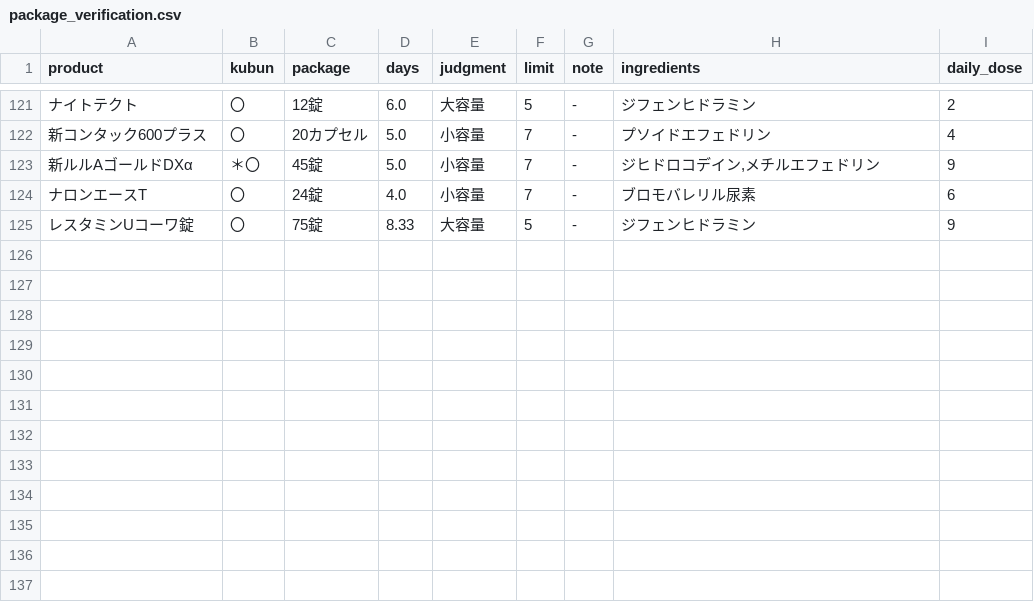
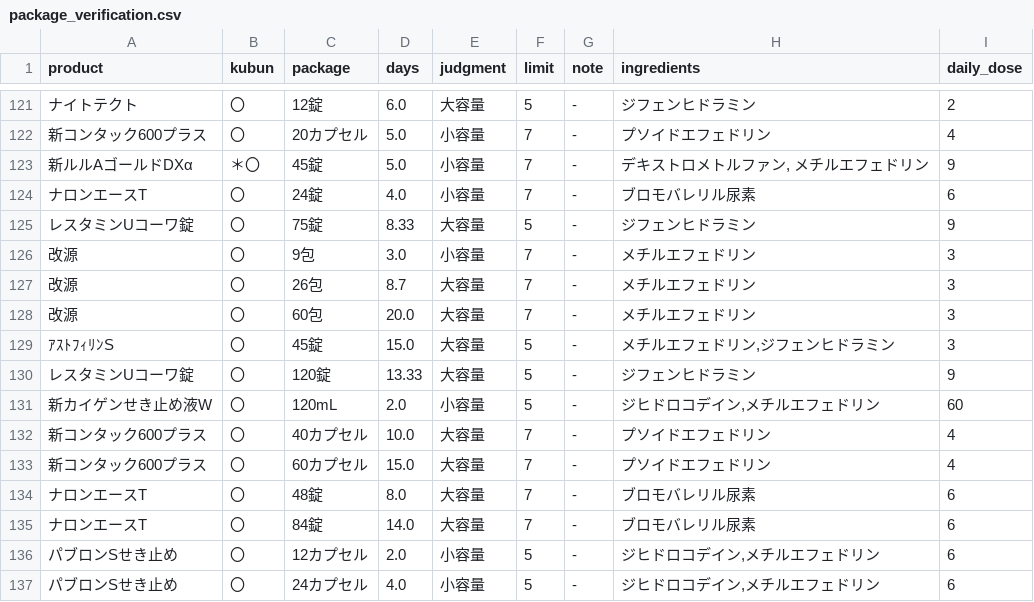
Before and after one commit to AimSoaringHaiku/pharma-gatekeeper, a CSV file: package_verification.csv, drawn as a sheet; only a part is shown, gaps mark what is left out.

```diff
--- a/package_verification.csv
+++ b/package_verification.csv
@@ -353,4 +353,16 @@
 新コンタック600プラス,〇,20カプセル,5.0,小容量,7,-,プソイドエフェドリン,4
-新ルルAゴールドDXα,＊〇,45錠,5.0,小容量,7,-,"ジヒドロコデイン,メチルエフェドリン",9
+新ルルAゴールドDXα,＊〇,45錠,5.0,小容量,7,-,"デキストロメトルファン, メチルエフェドリン",9
 ナロンエースT,〇,24錠,4.0,小容量,7,-,ブロモバレリル尿素,6
 レスタミンUコーワ錠,〇,75錠,8.33,大容量,5,-,ジフェンヒドラミン,9
+改源,〇,9包,3.0,小容量,7,-,メチルエフェドリン,3
+改源,〇,26包,8.7,大容量,7,-,メチルエフェドリン,3
+改源,〇,60包,20.0,大容量,7,-,メチルエフェドリン,3
+ｱｽﾄﾌｨﾘﾝS,〇,45錠,15.0,大容量,5,-,"メチルエフェドリン,ジフェンヒドラミン",3
+レスタミンUコーワ錠,〇,120錠,13.33,大容量,5,-,ジフェンヒドラミン,9
+新カイゲンせき止め液W,〇,120mL,2.0,小容量,5,-,"ジヒドロコデイン,メチルエフェドリン",60
+新コンタック600プラス,〇,40カプセル,10.0,大容量,7,-,プソイドエフェドリン,4
+新コンタック600プラス,〇,60カプセル,15.0,大容量,7,-,プソイドエフェドリン,4
+ナロンエースT,〇,48錠,8.0,大容量,7,-,ブロモバレリル尿素,6
+ナロンエースT,〇,84錠,14.0,大容量,7,-,ブロモバレリル尿素,6
+パブロンSせき止め,〇,12カプセル,2.0,小容量,5,-,"ジヒドロコデイン,メチルエフェドリン",6
+パブロンSせき止め,〇,24カプセル,4.0,小容量,5,-,"ジヒドロコデイン,メチルエフェドリン",6
```
Also changed, not shown: 6 other files.
